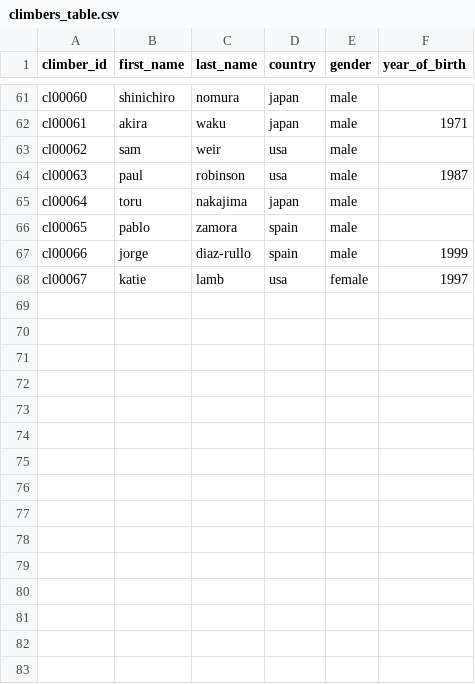
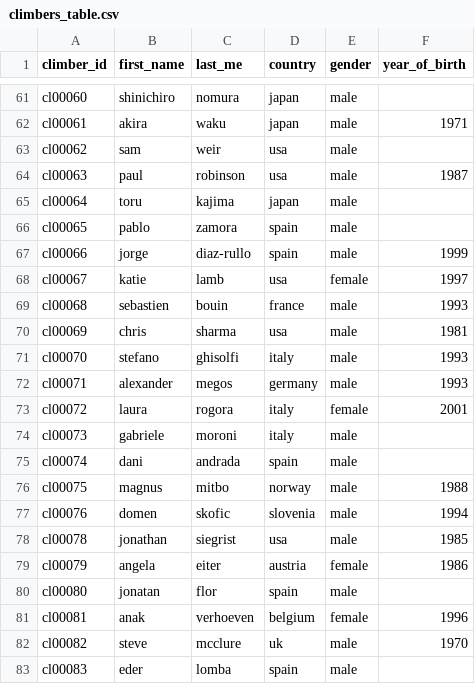
Before and after one commit to 9cpluss/hardest-climbs, a CSV file: data/climbers_table.csv, drawn as a sheet; only a part is shown, gaps mark what is left out; the diff covers the shown part only.

Commit message:
adding all sport climbers

```diff
--- a/data/climbers_table.csv
+++ b/data/climbers_table.csv
@@ -1 +1 @@
-climber_id,first_name,last_name,country,gender,year_of_birth
+climber_id,first_name,last_me,country,gender,year_of_birth
@@ -64,3 +64,3 @@ cl00062,sam,weir,usa,male,
 cl00063,paul,robinson,usa,male,1987
-cl00064,toru,nakajima,japan,male,
+cl00064,toru,kajima,japan,male,
 cl00065,pablo,zamora,spain,male,
@@ -68 +68,16 @@ cl00066,jorge,diaz-rullo,spain,male,1999
 cl00067,katie,lamb,usa,female,1997
+cl00068,sebastien,bouin,france,male,1993
+cl00069,chris,sharma,usa,male,1981
+cl00070,stefano,ghisolfi,italy,male,1993
+cl00071,alexander,megos,germany,male,1993
+cl00072,laura,rogora,italy,female,2001
+cl00073,gabriele,moroni,italy,male,
+cl00074,dani,andrada,spain,male,
+cl00075,magnus,mitbo,norway,male,1988
+cl00076,domen,skofic,slovenia,male,1994
+cl00078,jonathan,siegrist,usa,male,1985
+cl00079,angela,eiter,austria,female,1986
+cl00080,jonatan,flor,spain,male,
+cl00081,anak,verhoeven,belgium,female,1996
+cl00082,steve,mcclure,uk,male,1970
+cl00083,eder,lomba,spain,male,
```
Also changed, not shown: 15 added rows and 2 edited cells elsewhere in this file.
